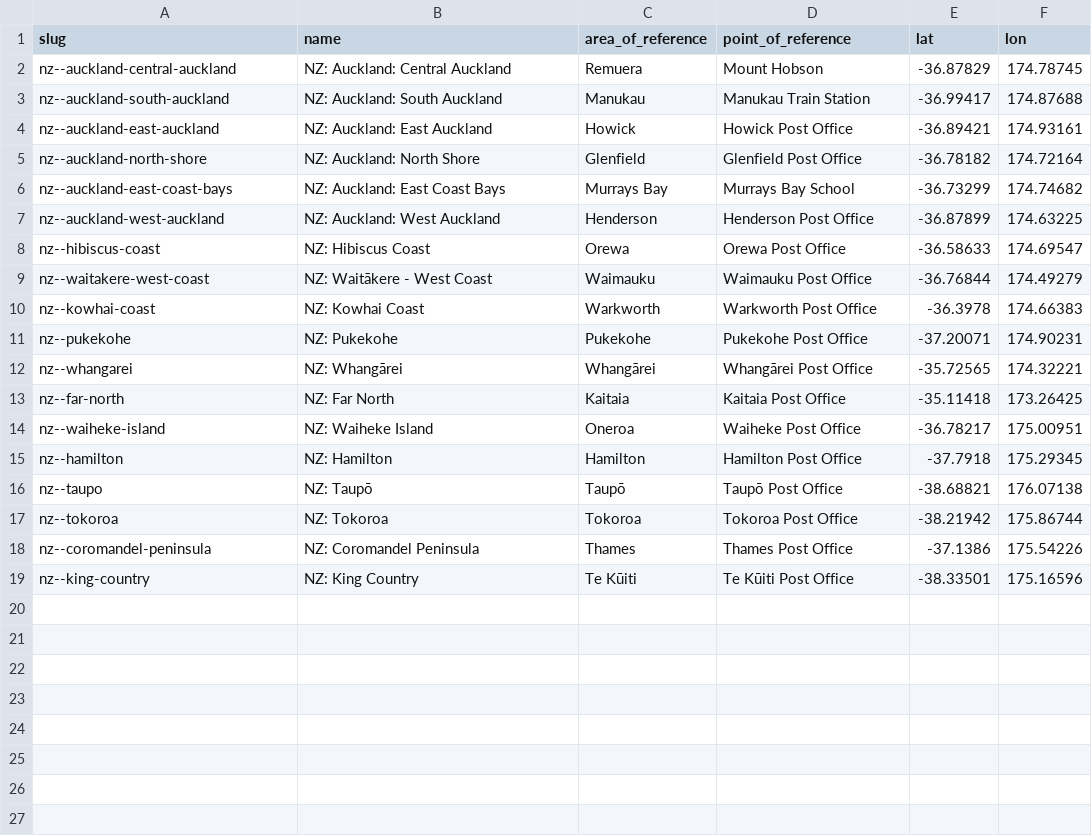
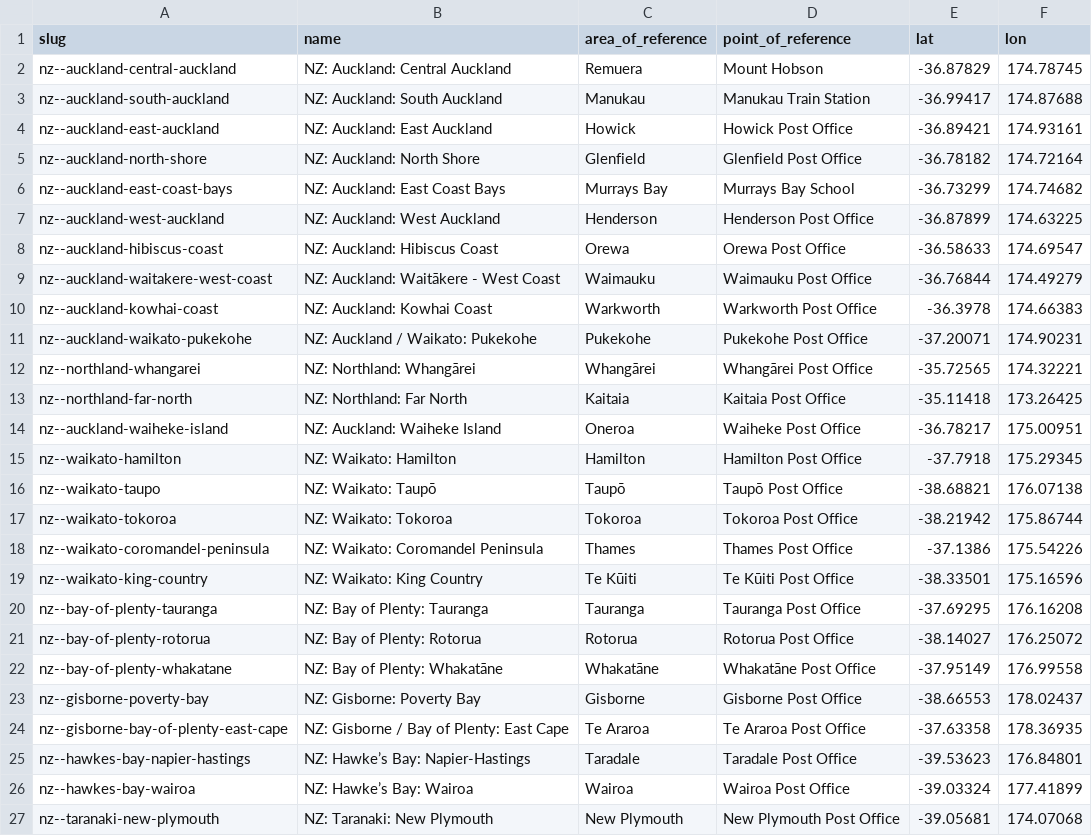
Before and after one commit to Jaza/world-locality-transit-graph, a CSV file: csv/nz_north_island_localities.csv, drawn as a sheet; only a part is shown; the diff covers the shown part only.

Commit message:
More NZ localities

```diff
--- a/csv/nz_north_island_localities.csv
+++ b/csv/nz_north_island_localities.csv
@@ -7,13 +7,21 @@ nz--auckland-east-coast-bays,NZ: Auckland: East Coast Bays,Murrays Bay,Murrays B
 nz--auckland-west-auckland,NZ: Auckland: West Auckland,Henderson,Henderson Post Office,-36.87899,174.63225
-nz--hibiscus-coast,NZ: Hibiscus Coast,Orewa,Orewa Post Office,-36.58633,174.69547
-nz--waitakere-west-coast,NZ: Waitākere - West Coast,Waimauku,Waimauku Post Office,-36.76844,174.49279
-nz--kowhai-coast,NZ: Kowhai Coast,Warkworth,Warkworth Post Office,-36.3978,174.66383
-nz--pukekohe,NZ: Pukekohe,Pukekohe,Pukekohe Post Office,-37.20071,174.90231
-nz--whangarei,NZ: Whangārei,Whangārei,Whangārei Post Office,-35.72565,174.32221
-nz--far-north,NZ: Far North,Kaitaia,Kaitaia Post Office,-35.11418,173.26425
-nz--waiheke-island,NZ: Waiheke Island,Oneroa,Waiheke Post Office,-36.78217,175.00951
-nz--hamilton,NZ: Hamilton,Hamilton,Hamilton Post Office,-37.7918,175.29345
-nz--taupo,NZ: Taupō,Taupō,Taupō Post Office,-38.68821,176.07138
-nz--tokoroa,NZ: Tokoroa,Tokoroa,Tokoroa Post Office,-38.21942,175.86744
-nz--coromandel-peninsula,NZ: Coromandel Peninsula,Thames,Thames Post Office,-37.1386,175.54226
-nz--king-country,NZ: King Country,Te Kūiti,Te Kūiti Post Office,-38.33501,175.16596
+nz--auckland-hibiscus-coast,NZ: Auckland: Hibiscus Coast,Orewa,Orewa Post Office,-36.58633,174.69547
+nz--auckland-waitakere-west-coast,NZ: Auckland: Waitākere - West Coast,Waimauku,Waimauku Post Office,-36.76844,174.49279
+nz--auckland-kowhai-coast,NZ: Auckland: Kowhai Coast,Warkworth,Warkworth Post Office,-36.3978,174.66383
+nz--auckland-waikato-pukekohe,NZ: Auckland / Waikato: Pukekohe,Pukekohe,Pukekohe Post Office,-37.20071,174.90231
+nz--northland-whangarei,NZ: Northland: Whangārei,Whangārei,Whangārei Post Office,-35.72565,174.32221
+nz--northland-far-north,NZ: Northland: Far North,Kaitaia,Kaitaia Post Office,-35.11418,173.26425
+nz--auckland-waiheke-island,NZ: Auckland: Waiheke Island,Oneroa,Waiheke Post Office,-36.78217,175.00951
+nz--waikato-hamilton,NZ: Waikato: Hamilton,Hamilton,Hamilton Post Office,-37.7918,175.29345
+nz--waikato-taupo,NZ: Waikato: Taupō,Taupō,Taupō Post Office,-38.68821,176.07138
+nz--waikato-tokoroa,NZ: Waikato: Tokoroa,Tokoroa,Tokoroa Post Office,-38.21942,175.86744
+nz--waikato-coromandel-peninsula,NZ: Waikato: Coromandel Peninsula,Thames,Thames Post Office,-37.1386,175.54226
+nz--waikato-king-country,NZ: Waikato: King Country,Te Kūiti,Te Kūiti Post Office,-38.33501,175.16596
+nz--bay-of-plenty-tauranga,NZ: Bay of Plenty: Tauranga,Tauranga,Tauranga Post Office,-37.69295,176.16208
+nz--bay-of-plenty-rotorua,NZ: Bay of Plenty: Rotorua,Rotorua,Rotorua Post Office,-38.14027,176.25072
+nz--bay-of-plenty-whakatane,NZ: Bay of Plenty: Whakatāne,Whakatāne,Whakatāne Post Office,-37.95149,176.99558
+nz--gisborne-poverty-bay,NZ: Gisborne: Poverty Bay,Gisborne,Gisborne Post Office,-38.66553,178.02437
+nz--gisborne-bay-of-plenty-east-cape,NZ: Gisborne / Bay of Plenty: East Cape,Te Araroa,Te Araroa Post Office,-37.63358,178.36935
+nz--hawkes-bay-napier-hastings,NZ: Hawke’s Bay: Napier-Hastings,Taradale,Taradale Post Office,-39.53623,176.84801
+nz--hawkes-bay-wairoa,NZ: Hawke’s Bay: Wairoa,Wairoa,Wairoa Post Office,-39.03324,177.41899
+nz--taranaki-new-plymouth,NZ: Taranaki: New Plymouth,New Plymouth,New Plymouth Post Office,-39.05681,174.07068
```
Also changed, not shown: 6 added rows elsewhere in this file.
